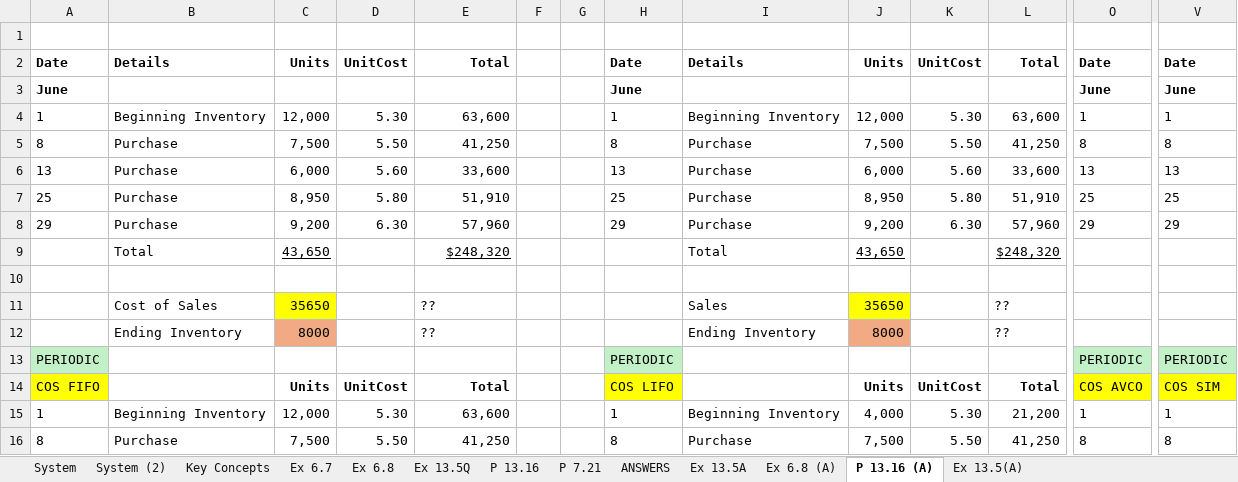
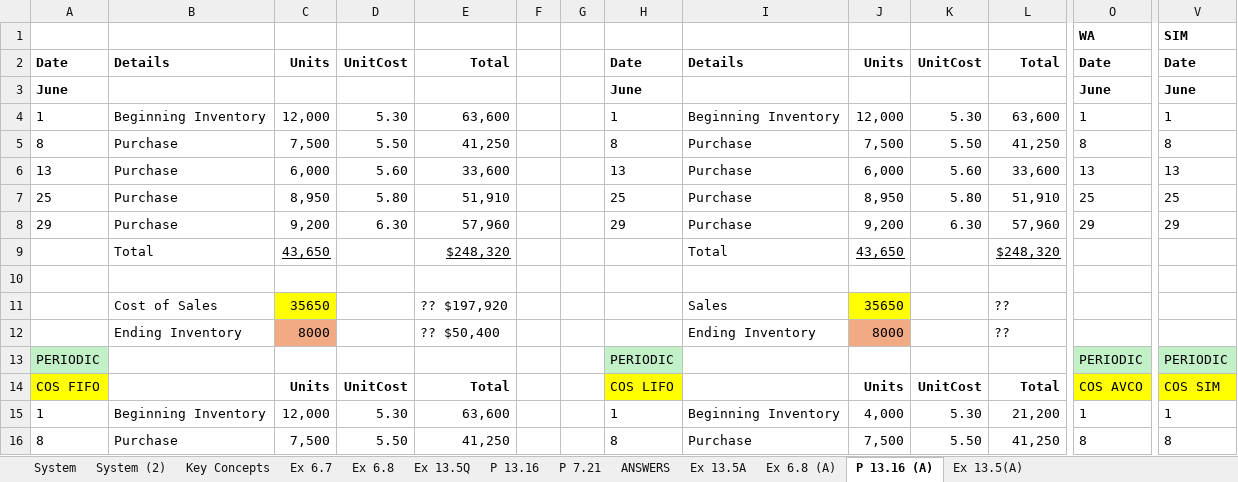
Before and after one commit to josephkohhh/SIM-UOW-Mods, an Excel workbook: ACCY122/Tutorial/T04/T4.xlsx, sheet P 13.16 (A), drawn as a sheet; only a part is shown, gaps mark what is left out; values as stored, in another font and other column widths than the file's, no borders; charts and pictures not drawn; rows hold the shown columns only; the diff names each change by its address in the sheet, - before the commit and + after, or states it on an @@ line.

```diff
--- a/ACCY122/Tutorial/T04/T4.xlsx (sheet P 13.16 (A))
+++ b/ACCY122/Tutorial/T04/T4.xlsx (sheet P 13.16 (A))
-row 1: (empty)
+row 1:  |  |  |  |  |  |  |  |  |  |  |  | WA | SIM
-E11: ??
+E11: ?? $197,920
-E12: ??
+E12: ?? $50,400
```
Also changed, not shown: sheet Ex 13.5Q, charts or pictures, 5 other files.
